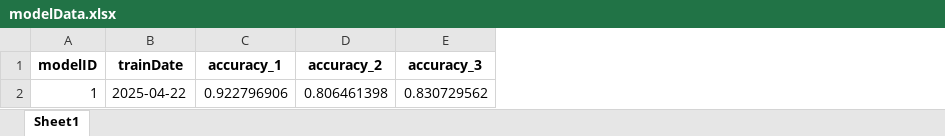
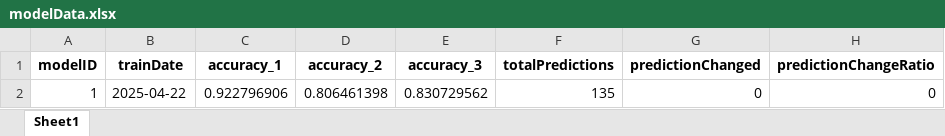
Before and after one commit to Aquantar/mproj, an Excel workbook: models/modelData.xlsx, sheet Sheet1, drawn as a sheet; values as stored, in another font and other column widths than the file's, no borders; the diff names each change by its address in the sheet, - before the commit and + after, or states it on an @@ line.

```diff
--- a/models/modelData.xlsx (sheet Sheet1)
+++ b/models/modelData.xlsx (sheet Sheet1)
+column F (totalPredictions), row 2: 135
+column G (predictionChanged), row 2: 0
+column H (predictionChangeRatio), row 2: 0
```
Also changed, not shown: models/stashedTrainData.XLSX, 14 other files.
